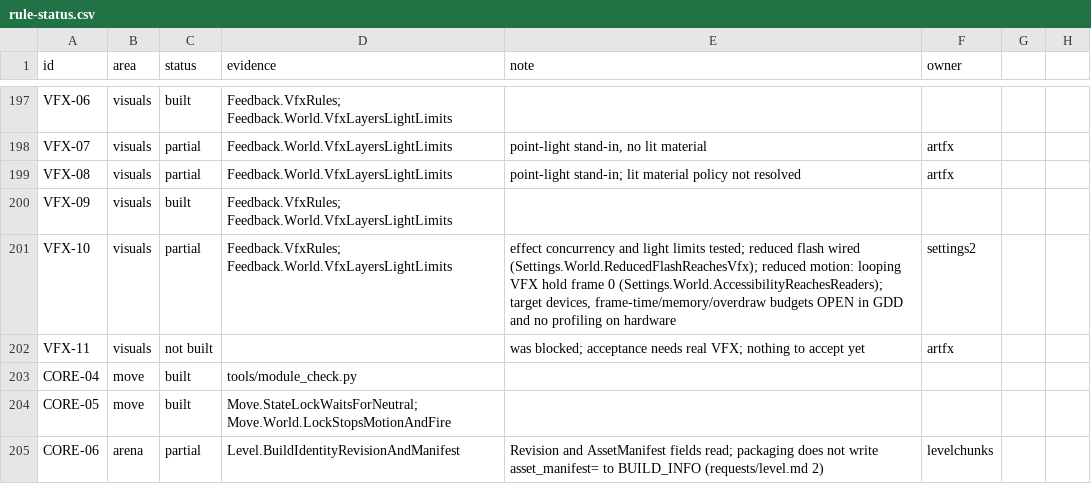
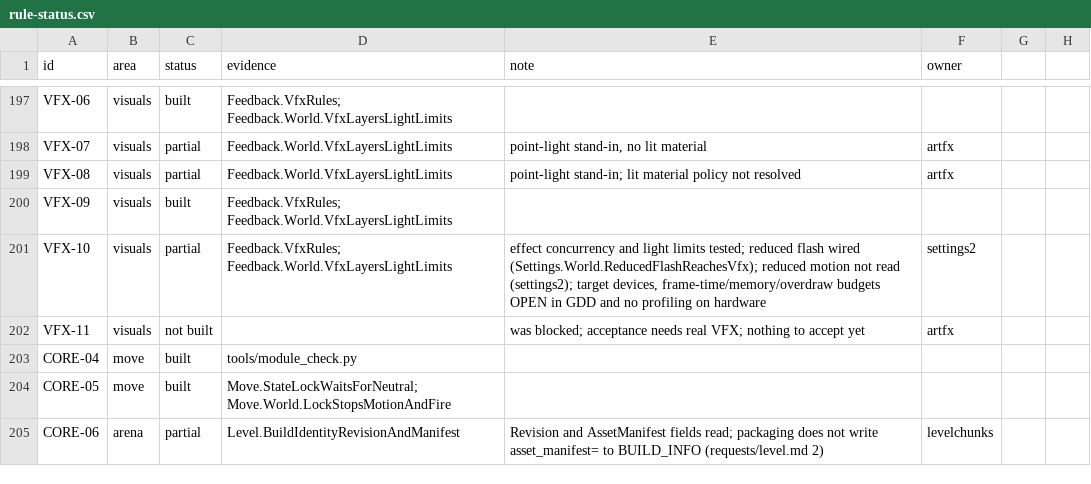
Before and after one commit to joshdrochon/UmbrellaElla, a CSV file: docs/build/rule-status.csv, drawn as a sheet; only a part is shown, gaps mark what is left out.

```diff
--- a/docs/build/rule-status.csv
+++ b/docs/build/rule-status.csv
@@ -200,3 +200,3 @@ VFX-08,visuals,partial,Feedback.World.VfxLayersLightLimits,point-light stand-in;
 VFX-09,visuals,built,Feedback.VfxRules; Feedback.World.VfxLayersLightLimits,,
-VFX-10,visuals,partial,Feedback.VfxRules; Feedback.World.VfxLayersLightLimits,"effect concurrency and light limits tested; reduced flash wired (Settings.World.ReducedFlashReachesVfx); reduced motion: looping VFX hold frame 0 (Settings.World.AccessibilityReachesReaders); target devices, frame-time/memory/overdraw budgets OPEN in GDD and no profiling on hardware",settings2
+VFX-10,visuals,partial,Feedback.VfxRules; Feedback.World.VfxLayersLightLimits,"effect concurrency and light limits tested; reduced flash wired (Settings.World.ReducedFlashReachesVfx); reduced motion not read (settings2); target devices, frame-time/memory/overdraw budgets OPEN in GDD and no profiling on hardware",settings2
 VFX-11,visuals,not built,,was blocked; acceptance needs real VFX; nothing to accept yet,artfx
```
Also changed, not shown: pipeline/story/lines.csv, 16 other files.
